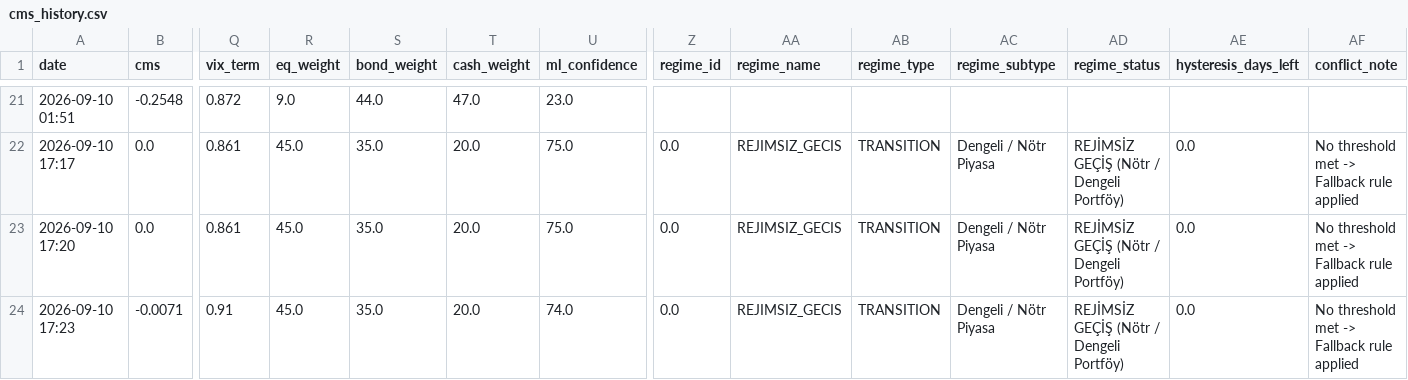
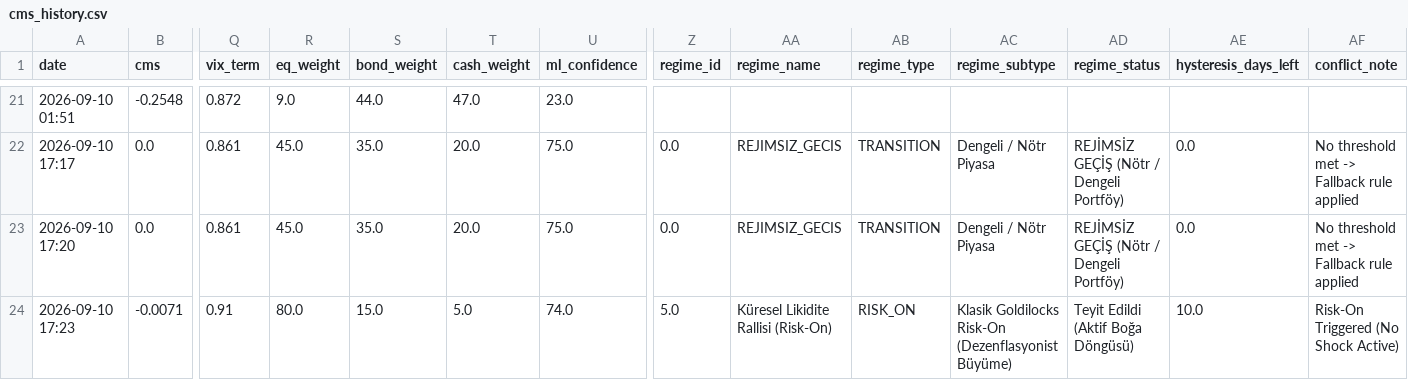
Before and after one commit to evsayar33-oss/macro-sentinel, a CSV file: cms_history.csv, drawn as a sheet; only a part is shown, gaps mark what is left out; the diff names each change by its address in the sheet, - before the commit and + after, or states it on an @@ line.

Commit message:
fix: calibrate Regime 5 thresholds (remove rigid dollar floor, calibrate NDL QT buffer) and activate Risk-On Goldilocks regime

```diff
--- a/cms_history.csv
+++ b/cms_history.csv
-R24 (eq_weight): 45.0
+R24 (eq_weight): 80.0
-S24 (bond_weight): 35.0
+S24 (bond_weight): 15.0
-T24 (cash_weight): 20.0
+T24 (cash_weight): 5.0
-Z24 (regime_id): 0.0
+Z24 (regime_id): 5.0
-AA24 (regime_name): REJIMSIZ_GECIS
+AA24 (regime_name): Küresel Likidite Rallisi (Risk-On)
-AB24 (regime_type): TRANSITION
+AB24 (regime_type): RISK_ON
-AC24 (regime_subtype): Dengeli / Nötr Piyasa
+AC24 (regime_subtype): Klasik Goldilocks Risk-On (Dezenflasyonist Büyüme)
-AD24 (regime_status): REJİMSİZ GEÇİŞ (Nötr / Dengeli Portföy)
+AD24 (regime_status): Teyit Edildi (Aktif Boğa Döngüsü)
-AE24 (hysteresis_days_left): 0.0
+AE24 (hysteresis_days_left): 10.0
-AF24 (conflict_note): No threshold met -> Fallback rule applied
+AF24 (conflict_note): Risk-On Triggered (No Shock Active)
```
Also changed, not shown: 3 other files.
